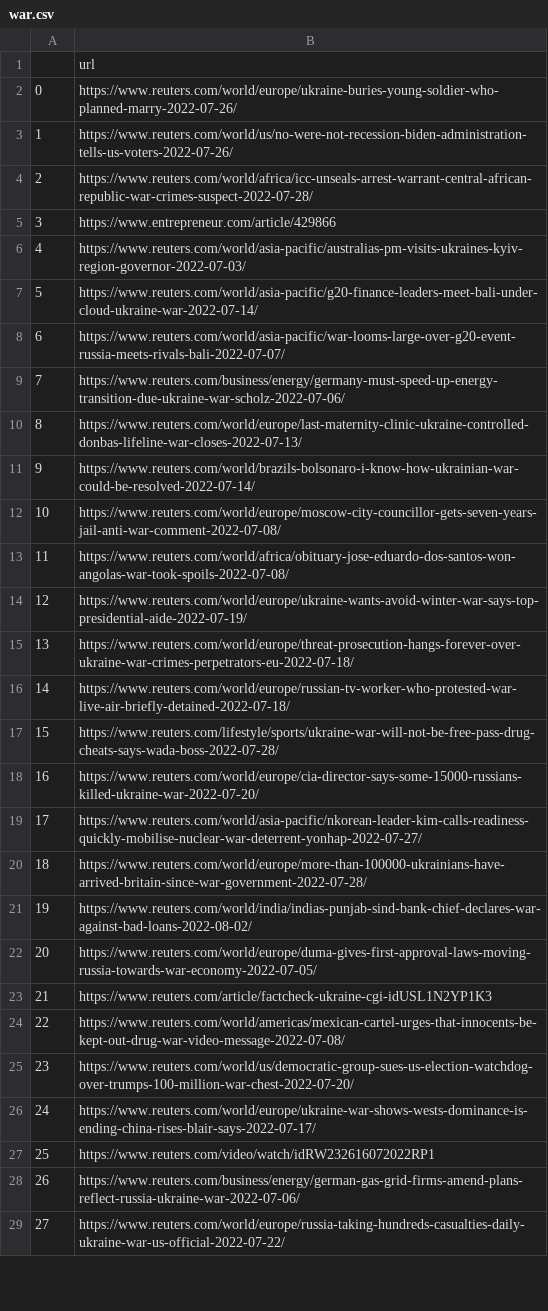
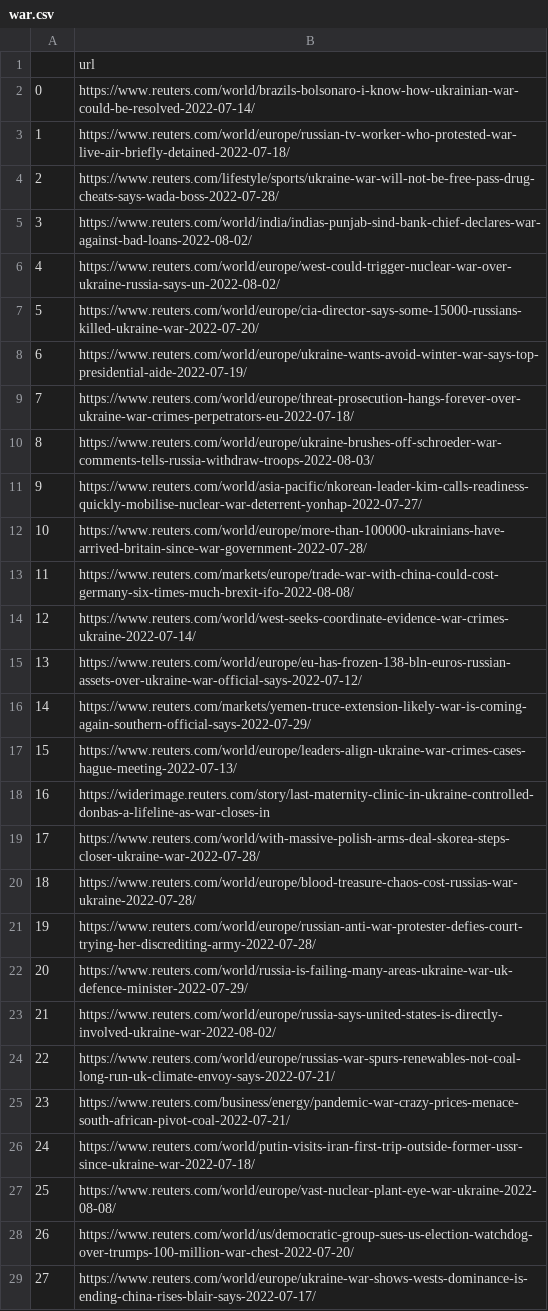
Before and after one commit to weijie9512/official_sat_chatbot, a CSV file: data/news_data/war.csv, drawn as a sheet; only a part is shown; the diff covers the shown part only; the diff names each change by its address in the sheet, - before the commit and + after, or states it on an @@ line.

```diff
--- a/data/news_data/war.csv
+++ b/data/news_data/war.csv
-B2: https://www.reuters.com/world/europe/ukraine-buries-young-soldier-who-planned-marry-2022-07-26/
+B2: https://www.reuters.com/world/brazils-bolsonaro-i-know-how-ukrainian-war-could-be-resolved-2022-07-14/
-B3: https://www.reuters.com/world/us/no-were-not-recession-biden-administration-tells-us-voters-2022-07-26/
+B3: https://www.reuters.com/world/europe/russian-tv-worker-who-protested-war-live-air-briefly-detained-2022-07-18/
-B4: https://www.reuters.com/world/africa/icc-unseals-arrest-warrant-central-african-republic-war-crimes-suspect-2022-07-28/
+B4: https://www.reuters.com/lifestyle/sports/ukraine-war-will-not-be-free-pass-drug-cheats-says-wada-boss-2022-07-28/
-B5: https://www.entrepreneur.com/article/429866
+B5: https://www.reuters.com/world/india/indias-punjab-sind-bank-chief-declares-war-against-bad-loans-2022-08-02/
-B6: https://www.reuters.com/world/asia-pacific/australias-pm-visits-ukraines-kyiv-region-governor-2022-07-03/
+B6: https://www.reuters.com/world/europe/west-could-trigger-nuclear-war-over-ukraine-russia-says-un-2022-08-02/
-B7: https://www.reuters.com/world/asia-pacific/g20-finance-leaders-meet-bali-under-cloud-ukraine-war-2022-07-14/
+B7: https://www.reuters.com/world/europe/cia-director-says-some-15000-russians-killed-ukraine-war-2022-07-20/
-B8: https://www.reuters.com/world/asia-pacific/war-looms-large-over-g20-event-russia-meets-rivals-bali-2022-07-07/
+B8: https://www.reuters.com/world/europe/ukraine-wants-avoid-winter-war-says-top-presidential-aide-2022-07-19/
-B9: https://www.reuters.com/business/energy/germany-must-speed-up-energy-transition-due-ukraine-war-scholz-2022-07-06/
+B9: https://www.reuters.com/world/europe/threat-prosecution-hangs-forever-over-ukraine-war-crimes-perpetrators-eu-2022-07-18/
-B10: https://www.reuters.com/world/europe/last-maternity-clinic-ukraine-controlled-donbas-lifeline-war-closes-2022-07-13/
+B10: https://www.reuters.com/world/europe/ukraine-brushes-off-schroeder-war-comments-tells-russia-withdraw-troops-2022-08-03/
-B11: https://www.reuters.com/world/brazils-bolsonaro-i-know-how-ukrainian-war-could-be-resolved-2022-07-14/
+B11: https://www.reuters.com/world/asia-pacific/nkorean-leader-kim-calls-readiness-quickly-mobilise-nuclear-war-deterrent-yonhap-2022-07-27/
-B12: https://www.reuters.com/world/europe/moscow-city-councillor-gets-seven-years-jail-anti-war-comment-2022-07-08/
+B12: https://www.reuters.com/world/europe/more-than-100000-ukrainians-have-arrived-britain-since-war-government-2022-07-28/
-B13: https://www.reuters.com/world/africa/obituary-jose-eduardo-dos-santos-won-angolas-war-took-spoils-2022-07-08/
+B13: https://www.reuters.com/markets/europe/trade-war-with-china-could-cost-germany-six-times-much-brexit-ifo-2022-08-08/
-B14: https://www.reuters.com/world/europe/ukraine-wants-avoid-winter-war-says-top-presidential-aide-2022-07-19/
+B14: https://www.reuters.com/world/west-seeks-coordinate-evidence-war-crimes-ukraine-2022-07-14/
-B15: https://www.reuters.com/world/europe/threat-prosecution-hangs-forever-over-ukraine-war-crimes-perpetrators-eu-2022-07-18/
+B15: https://www.reuters.com/world/europe/eu-has-frozen-138-bln-euros-russian-assets-over-ukraine-war-official-says-2022-07-12/
-B16: https://www.reuters.com/world/europe/russian-tv-worker-who-protested-war-live-air-briefly-detained-2022-07-18/
+B16: https://www.reuters.com/markets/yemen-truce-extension-likely-war-is-coming-again-southern-official-says-2022-07-29/
-B17: https://www.reuters.com/lifestyle/sports/ukraine-war-will-not-be-free-pass-drug-cheats-says-wada-boss-2022-07-28/
+B17: https://www.reuters.com/world/europe/leaders-align-ukraine-war-crimes-cases-hague-meeting-2022-07-13/
-B18: https://www.reuters.com/world/europe/cia-director-says-some-15000-russians-killed-ukraine-war-2022-07-20/
+B18: https://widerimage.reuters.com/story/last-maternity-clinic-in-ukraine-controlled-donbas-a-lifeline-as-war-closes-in
-B19: https://www.reuters.com/world/asia-pacific/nkorean-leader-kim-calls-readiness-quickly-mobilise-nuclear-war-deterrent-yonhap-2022-07-27/
+B19: https://www.reuters.com/world/with-massive-polish-arms-deal-skorea-steps-closer-ukraine-war-2022-07-28/
-B20: https://www.reuters.com/world/europe/more-than-100000-ukrainians-have-arrived-britain-since-war-government-2022-07-28/
+B20: https://www.reuters.com/world/europe/blood-treasure-chaos-cost-russias-war-ukraine-2022-07-28/
-B21: https://www.reuters.com/world/india/indias-punjab-sind-bank-chief-declares-war-against-bad-loans-2022-08-02/
+B21: https://www.reuters.com/world/europe/russian-anti-war-protester-defies-court-trying-her-discrediting-army-2022-07-28/
-B22: https://www.reuters.com/world/europe/duma-gives-first-approval-laws-moving-russia-towards-war-economy-2022-07-05/
+B22: https://www.reuters.com/world/russia-is-failing-many-areas-ukraine-war-uk-defence-minister-2022-07-29/
-B23: https://www.reuters.com/article/factcheck-ukraine-cgi-idUSL1N2YP1K3
+B23: https://www.reuters.com/world/europe/russia-says-united-states-is-directly-involved-ukraine-war-2022-08-02/
-B24: https://www.reuters.com/world/americas/mexican-cartel-urges-that-innocents-be-kept-out-drug-war-video-message-2022-07-08/
+B24: https://www.reuters.com/world/europe/russias-war-spurs-renewables-not-coal-long-run-uk-climate-envoy-says-2022-07-21/
-B25: https://www.reuters.com/world/us/democratic-group-sues-us-election-watchdog-over-trumps-100-million-war-chest-2022-07-20/
+B25: https://www.reuters.com/business/energy/pandemic-war-crazy-prices-menace-south-african-pivot-coal-2022-07-21/
-B26: https://www.reuters.com/world/europe/ukraine-war-shows-wests-dominance-is-ending-china-rises-blair-says-2022-07-17/
+B26: https://www.reuters.com/world/putin-visits-iran-first-trip-outside-former-ussr-since-ukraine-war-2022-07-18/
-B27: https://www.reuters.com/video/watch/idRW232616072022RP1
+B27: https://www.reuters.com/world/europe/vast-nuclear-plant-eye-war-ukraine-2022-08-08/
-B28: https://www.reuters.com/business/energy/german-gas-grid-firms-amend-plans-reflect-russia-ukraine-war-2022-07-06/
+B28: https://www.reuters.com/world/us/democratic-group-sues-us-election-watchdog-over-trumps-100-million-war-chest-2022-07-20/
-B29: https://www.reuters.com/world/europe/russia-taking-hundreds-casualties-daily-ukraine-war-us-official-2022-07-22/
+B29: https://www.reuters.com/world/europe/ukraine-war-shows-wests-dominance-is-ending-china-rises-blair-says-2022-07-17/
```
Also changed, not shown: 72 edited cells elsewhere in this file, data/news_data/homeless.csv, data/news_data/mental.csv, 4 other files.
